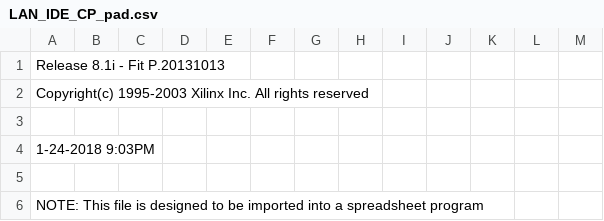
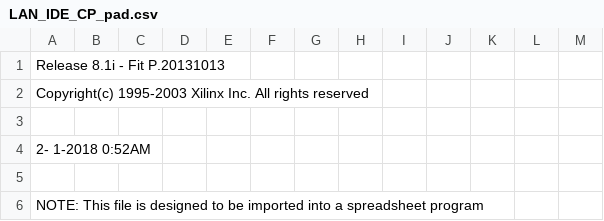
Before and after one commit to MHeinrichs/Zorro-LAN-IDE, a CSV file: Logic/LAN_IDE/LAN_IDE_CP_pad.csv, drawn as a sheet; only a part is shown.

```diff
--- a/Logic/LAN_IDE/LAN_IDE_CP_pad.csv
+++ b/Logic/LAN_IDE/LAN_IDE_CP_pad.csv
@@ -3,3 +3,3 @@ Copyright(c) 1995-2003 Xilinx Inc. All rights reserved
 
- 1-24-2018  9:03PM
+ 2- 1-2018  0:52AM
 
```
Also changed, not shown: 52 other files.
